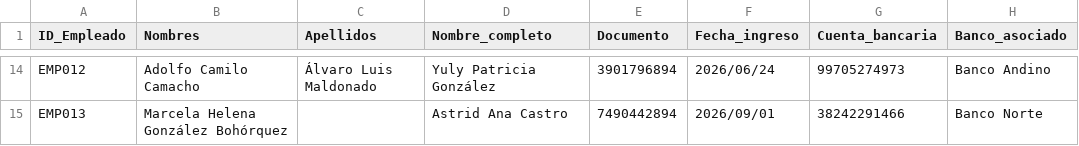
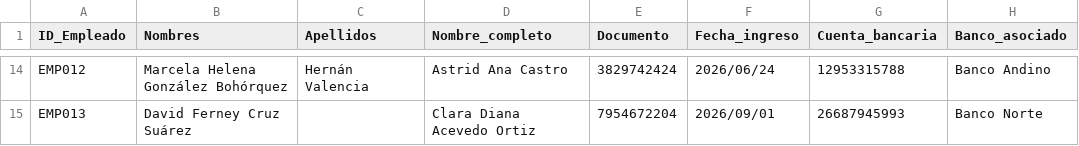
Before and after one commit to diegosandovalp/sistema-financiero-lareforma, a CSV file: datos_demo/Sistema_nomina_LaReforma - Nomina_empleados.csv, drawn as a sheet; only a part is shown, gaps mark what is left out; the diff covers the shown part only; the diff names each change by its address in the sheet, - before the commit and + after, or states it on an @@ line.

```diff
--- a/datos_demo/Sistema_nomina_LaReforma - Nomina_empleados.csv
+++ b/datos_demo/Sistema_nomina_LaReforma - Nomina_empleados.csv
-B14 (Nombres): Adolfo Camilo Camacho
+B14 (Nombres): Marcela Helena González Bohórquez
-C14 (Apellidos): Álvaro Luis Maldonado
+C14 (Apellidos): Hernán Valencia
-D14 (Nombre_completo): Yuly Patricia González
+D14 (Nombre_completo): Astrid Ana Castro
-E14 (Documento): 3901796894
+E14 (Documento): 3829742424
-G14 (Cuenta_bancaria): 99705274973
+G14 (Cuenta_bancaria): 12953315788
-B15 (Nombres): Marcela Helena González Bohórquez
+B15 (Nombres): David Ferney Cruz Suárez
-D15 (Nombre_completo): Astrid Ana Castro
+D15 (Nombre_completo): Clara Diana Acevedo Ortiz
-E15 (Documento): 7490442894
+E15 (Documento): 7954672204
-G15 (Cuenta_bancaria): 38242291466
+G15 (Cuenta_bancaria): 26687945993
```
Also changed, not shown: 57 edited cells elsewhere in this file, datos_demo/Flujo_caja_LaReforma - Movimientos.csv, datos_demo/Sistema_financiero_LaReforma - Facturas_proveedores.csv, 9 other files.
